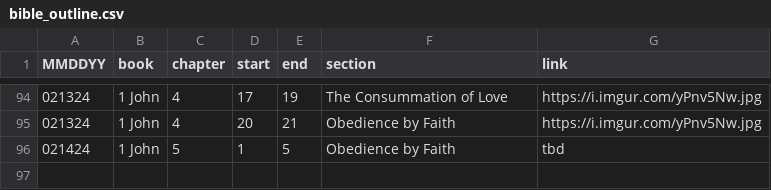
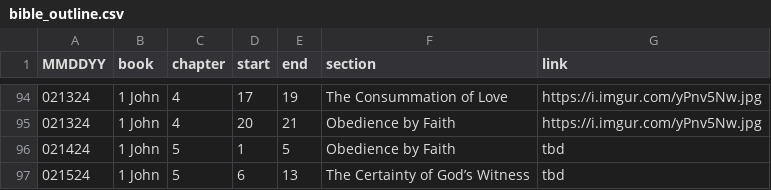
Before and after one commit to marko-polo-cheno/scribblingScribe, a CSV file: bible_outline.csv, drawn as a sheet; only a part is shown, gaps mark what is left out.

Commit message:
Update bible_outline.csv

```diff
--- a/bible_outline.csv
+++ b/bible_outline.csv
@@ -96 +96,2 @@ MMDDYY,book,chapter,start,end,section,link
 021424,1 John,5,1,5,Obedience by Faith,tbd
+021524,1 John,5,6,13,The Certainty of God’s Witness,tbd
```
